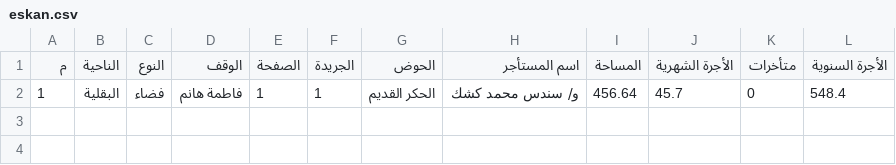
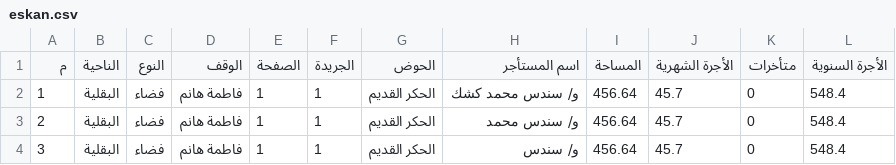
Before and after one commit to abukora/waqf-eskan, a CSV file: eskan.csv, drawn as a sheet.

Commit message:
Add new entries to eskan.csv

```diff
--- a/eskan.csv
+++ b/eskan.csv
@@ -2 +2,3 @@
 1;البقلية;فضاء;فاطمة هانم;1;1;الحكر القديم;و/ سندس محمد كشك;456.64;45.7;0;548.4
+2;البقلية;فضاء;فاطمة هانم;1;1;الحكر القديم;و/ سندس محمد ;456.64;45.7;0;548.4
+3;البقلية;فضاء;فاطمة هانم;1;1;الحكر القديم;و/ سندس  ;456.64;45.7;0;548.4
```
